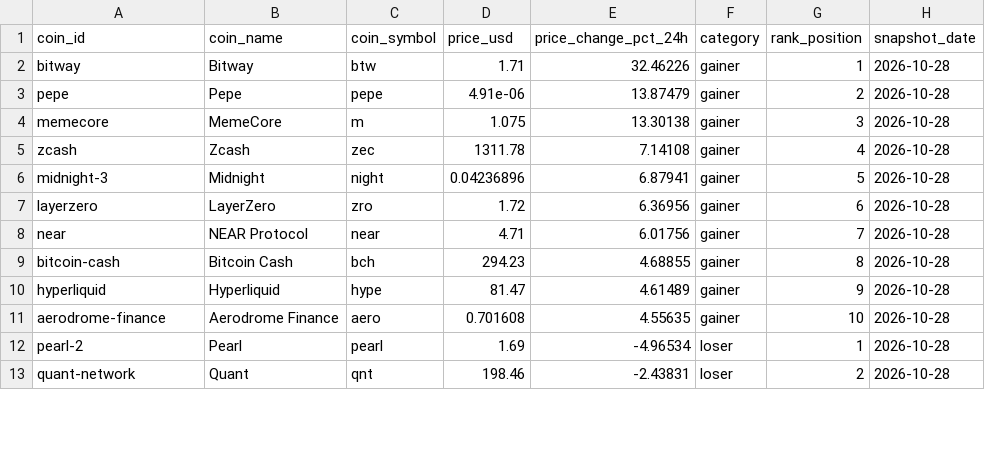
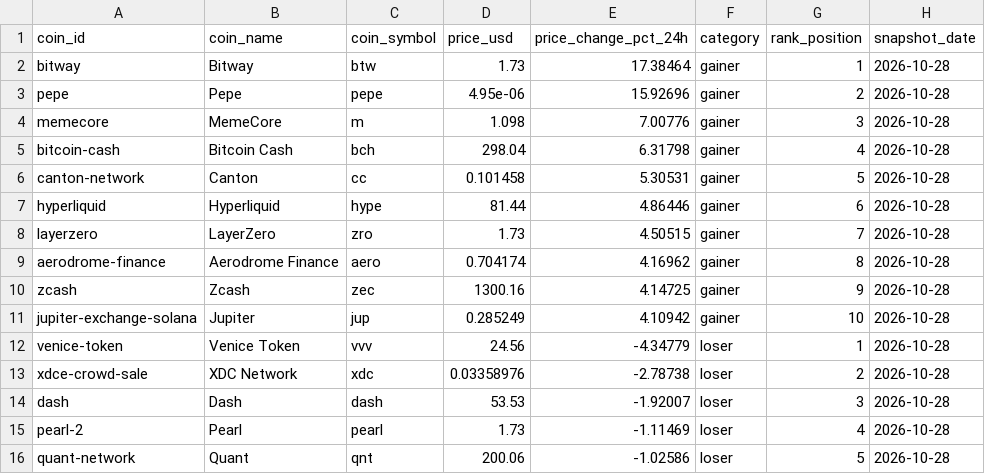
Before and after one commit to ashim1412/crypto-analytics-platform, a CSV file: data/exports/top_gainers_losers.csv, drawn as a sheet; only a part is shown; the diff covers the shown part only.

```diff
--- a/data/exports/top_gainers_losers.csv
+++ b/data/exports/top_gainers_losers.csv
@@ -1,13 +1,16 @@
 coin_id,coin_name,coin_symbol,price_usd,price_change_pct_24h,category,rank_position,snapshot_date
-bitway,Bitway,btw,1.71,32.46226,gainer,1,2026-10-28
-pepe,Pepe,pepe,4.91e-06,13.87479,gainer,2,2026-10-28
-memecore,MemeCore,m,1.075,13.30138,gainer,3,2026-10-28
-zcash,Zcash,zec,1311.78,7.14108,gainer,4,2026-10-28
-midnight-3,Midnight,night,0.04236896,6.87941,gainer,5,2026-10-28
-layerzero,LayerZero,zro,1.72,6.36956,gainer,6,2026-10-28
-near,NEAR Protocol,near,4.71,6.01756,gainer,7,2026-10-28
-bitcoin-cash,Bitcoin Cash,bch,294.23,4.68855,gainer,8,2026-10-28
-hyperliquid,Hyperliquid,hype,81.47,4.61489,gainer,9,2026-10-28
-aerodrome-finance,Aerodrome Finance,aero,0.701608,4.55635,gainer,10,2026-10-28
-pearl-2,Pearl,pearl,1.69,-4.96534,loser,1,2026-10-28
-quant-network,Quant,qnt,198.46,-2.43831,loser,2,2026-10-28
+bitway,Bitway,btw,1.73,17.38464,gainer,1,2026-10-28
+pepe,Pepe,pepe,4.95e-06,15.92696,gainer,2,2026-10-28
+memecore,MemeCore,m,1.098,7.00776,gainer,3,2026-10-28
+bitcoin-cash,Bitcoin Cash,bch,298.04,6.31798,gainer,4,2026-10-28
+canton-network,Canton,cc,0.101458,5.30531,gainer,5,2026-10-28
+hyperliquid,Hyperliquid,hype,81.44,4.86446,gainer,6,2026-10-28
+layerzero,LayerZero,zro,1.73,4.50515,gainer,7,2026-10-28
+aerodrome-finance,Aerodrome Finance,aero,0.704174,4.16962,gainer,8,2026-10-28
+zcash,Zcash,zec,1300.16,4.14725,gainer,9,2026-10-28
+jupiter-exchange-solana,Jupiter,jup,0.285249,4.10942,gainer,10,2026-10-28
+venice-token,Venice Token,vvv,24.56,-4.34779,loser,1,2026-10-28
+xdce-crowd-sale,XDC Network,xdc,0.03358976,-2.78738,loser,2,2026-10-28
+dash,Dash,dash,53.53,-1.92007,loser,3,2026-10-28
+pearl-2,Pearl,pearl,1.73,-1.11469,loser,4,2026-10-28
+quant-network,Quant,qnt,200.06,-1.02586,loser,5,2026-10-28
```
Also changed, not shown: 3 added rows, 6 removed rows and 6 edited cells elsewhere in this file, data/exports/crypto_market_dominance.csv, data/exports/crypto_market_summary.csv, 2 other files.
